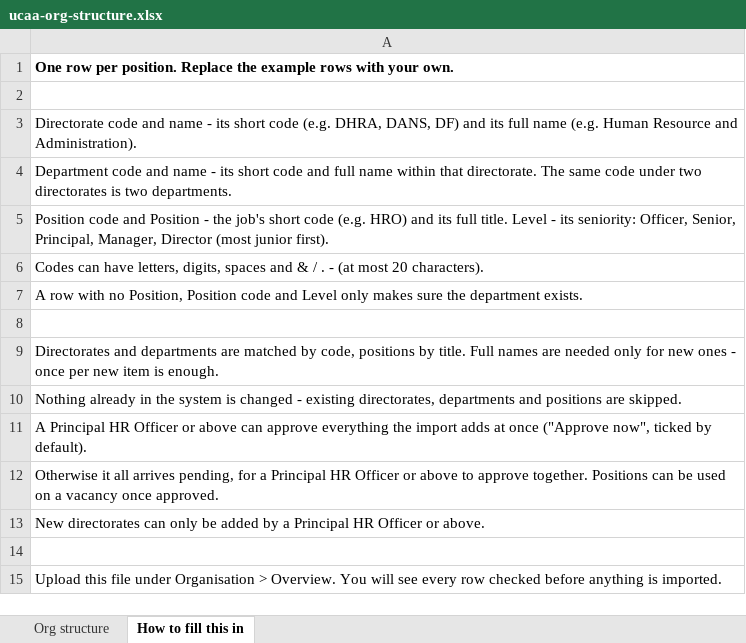
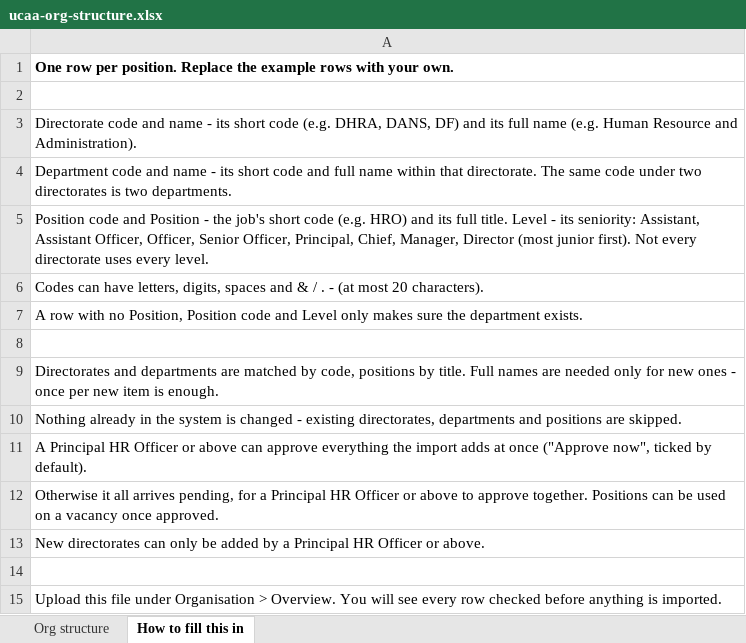
Before and after one commit to M-JudeCAA/E-Recruitment, an Excel workbook: backend/scripts/data/ucaa-org-structure.xlsx, sheet How to fill this in, drawn as a sheet; values as stored, in another font and other column widths than the file's, no borders; the diff names each change by its address in the sheet, - before the commit and + after, or states it on an @@ line.

```diff
--- a/backend/scripts/data/ucaa-org-structure.xlsx (sheet How to fill this in)
+++ b/backend/scripts/data/ucaa-org-structure.xlsx (sheet How to fill this in)
-A5: …its seniority: Officer, Senior, Principal, Manager, Director (most junior first).
+A5: …its seniority: Assistant, Assistant Officer, Officer, Senior Officer, Principal, Chief, Manager, Director (most junior first). Not every directorate uses every level.
```
Also changed, not shown: sheet Org structure, 17 other files.
